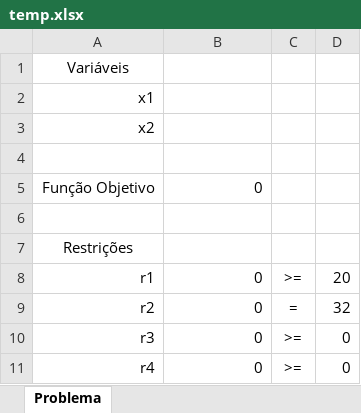
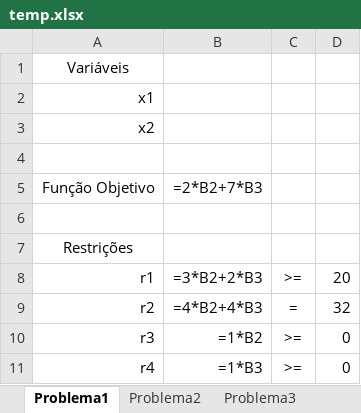
Before and after one commit to aguilasa/solver, an Excel workbook: temp.xlsx, sheet Problema1, drawn as a sheet; values as stored, in another font and other column widths than the file's, no borders; formulas without a stored value are shown as written; the diff names each change by its address in the sheet, - before the commit and + after, or states it on an @@ line.

```diff
--- a/temp.xlsx (sheet Problema1)
+++ b/temp.xlsx (sheet Problema1)
-sheet tab: Problema
+sheet tab: Problema1
+sheet tab: Problema2
+sheet tab: Problema3
-B5: 0
+B5: =2*B2+7*B3
-B8: 0
+B8: =3*B2+2*B3
-B9: 0
+B9: =4*B2+4*B3
-B10: 0
+B10: =1*B2
-B11: 0
+B11: =1*B3
```
Also changed, not shown: other sheet tabs, 2 other files.
